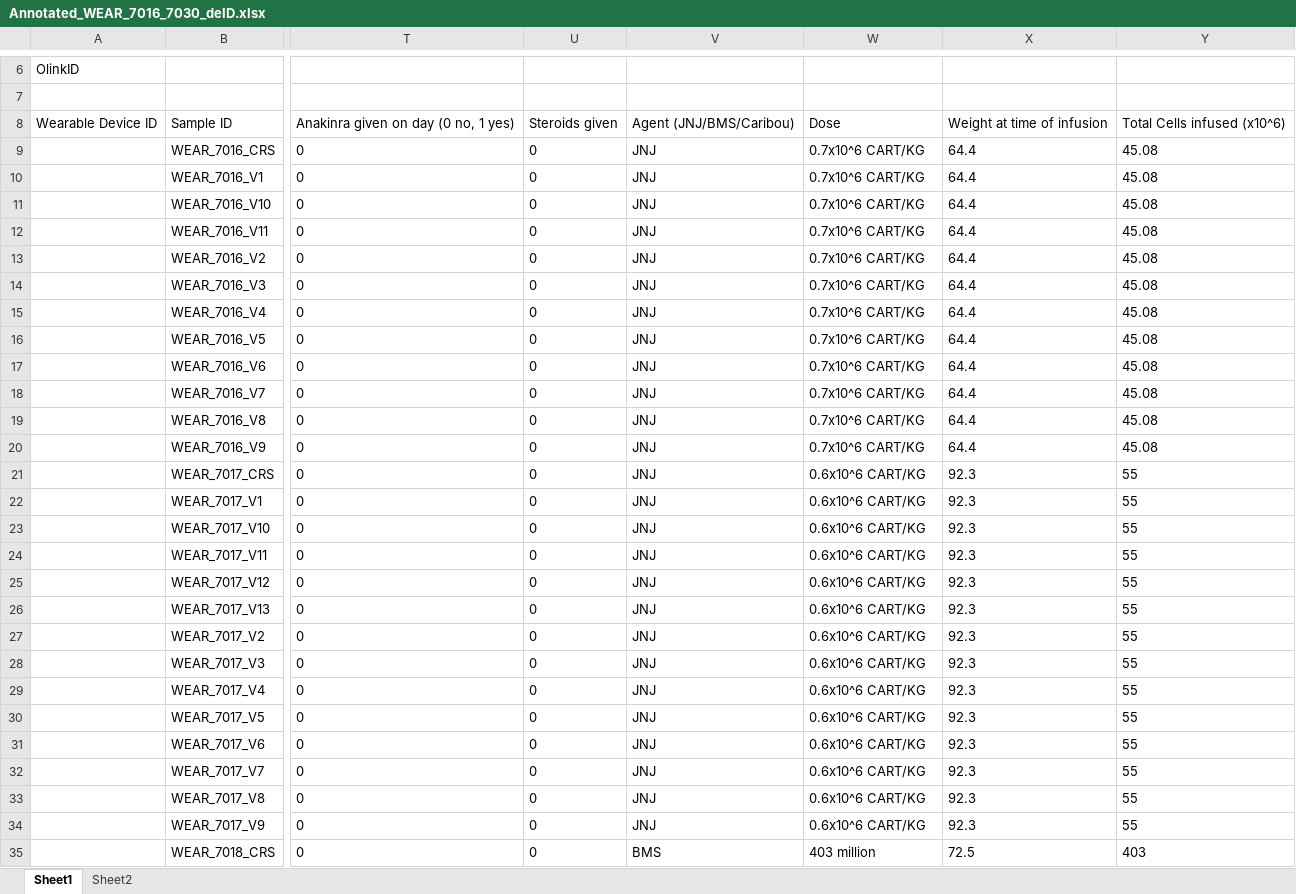
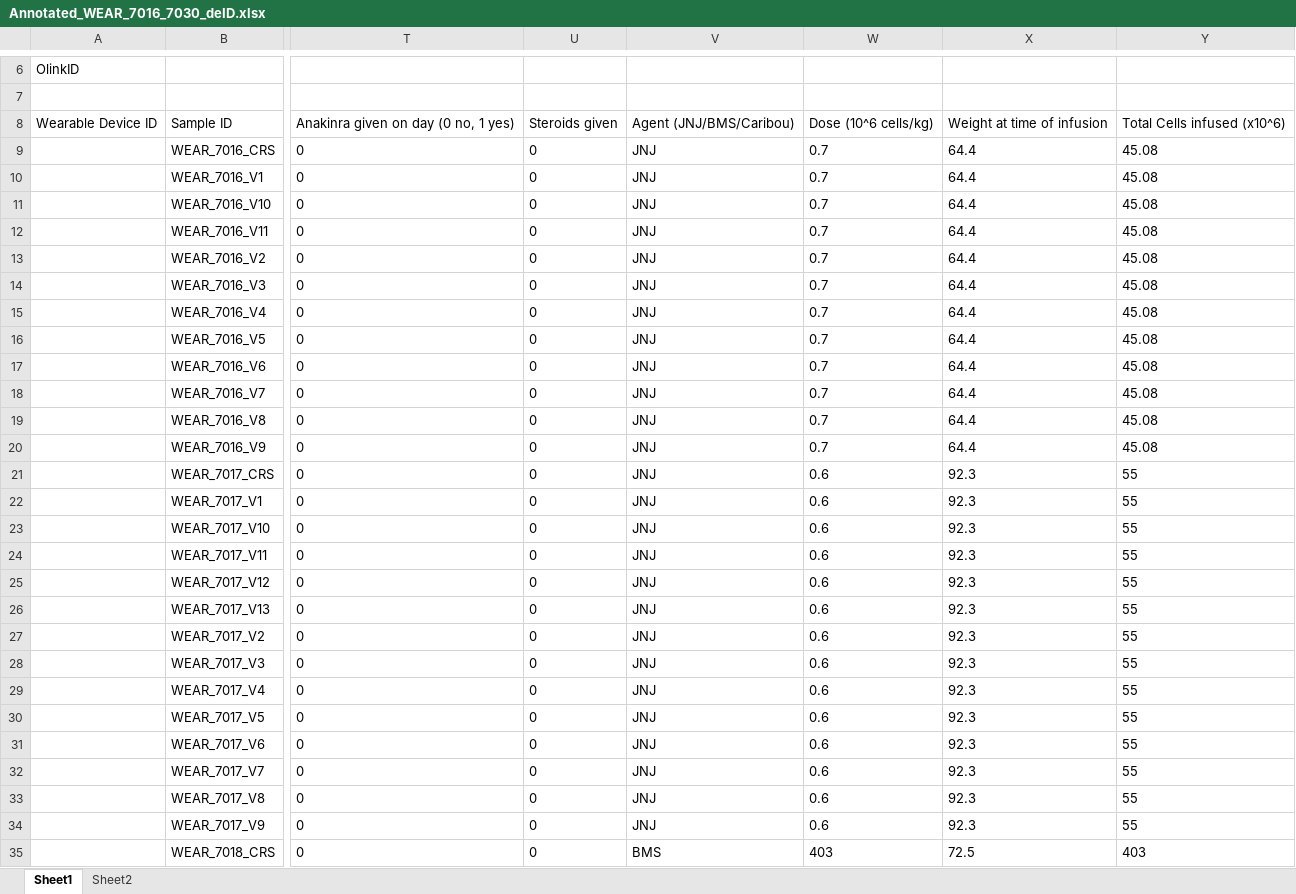
Before and after one commit to Ali-Quidwai/CRS-Detection, an Excel workbook: Datasets/Annotated_WEAR_7016_7030_deID.xlsx, sheet Sheet1, drawn as a sheet; only a part is shown, gaps mark what is left out; values as stored, in another font and other column widths than the file's, no borders; the diff covers the shown part only; the diff names each change by its address in the sheet, - before the commit and + after, or states it on an @@ line.

```diff
--- a/Datasets/Annotated_WEAR_7016_7030_deID.xlsx (sheet Sheet1)
+++ b/Datasets/Annotated_WEAR_7016_7030_deID.xlsx (sheet Sheet1)
-W8: Dose
+W8: Dose (10^6 cells/kg)
-W9:W20: 0.7x10^6 CART/KG
+W9:W20: 0.7
-W21:W34: 0.6x10^6 CART/KG
+W21:W34: 0.6
-W35: 403 million
+W35: 403
```
Also changed, not shown: 183 edited cells elsewhere in this sheet, Datasets/Annotated_WEAR_7001_7015_deID.xlsx, Datasets/SAPA18_IO_Plate01_12022022_NPX_annotated_4.2023_LEWIS.xlsx, 29 other files.
